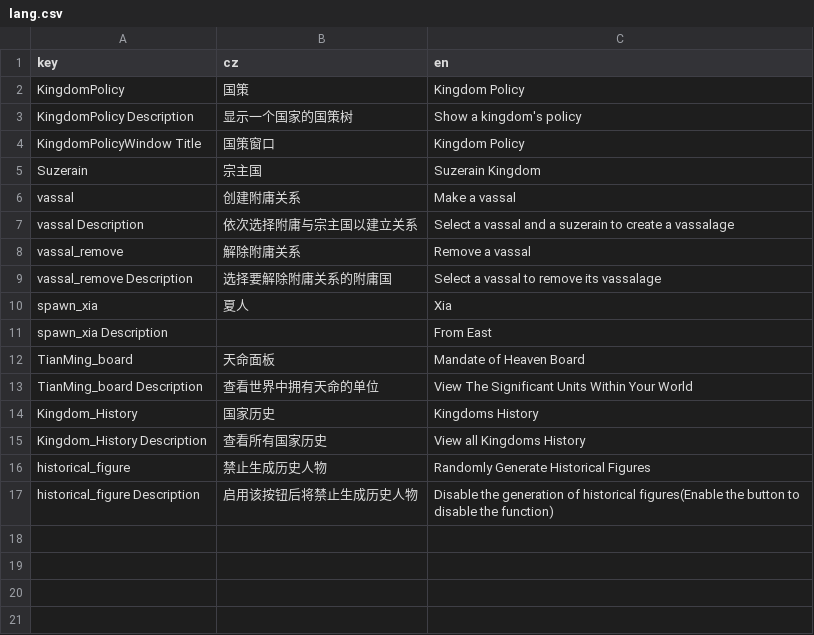
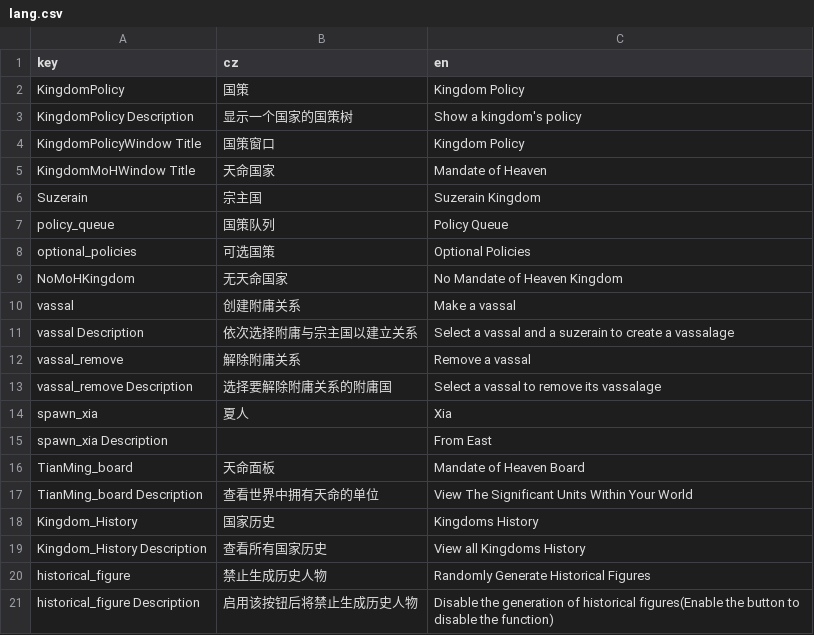
Before and after one commit to goatdie/AncientWarfare2.0, a CSV file: Locales/lang.csv, drawn as a sheet.

```diff
--- a/Locales/lang.csv
+++ b/Locales/lang.csv
@@ -4,3 +4,7 @@ KingdomPolicy Description,显示一个国家的国策树,Show a kingdom's policy
 KingdomPolicyWindow Title,国策窗口,Kingdom Policy
+KingdomMoHWindow Title,天命国家,Mandate of Heaven
 Suzerain,宗主国,Suzerain Kingdom
+policy_queue,国策队列,Policy Queue
+optional_policies,可选国策,Optional Policies
+NoMoHKingdom,无天命国家,No Mandate of Heaven Kingdom
 vassal,创建附庸关系,Make a vassal
```
Also changed, not shown: Locales/others.csv, 9 other files.
